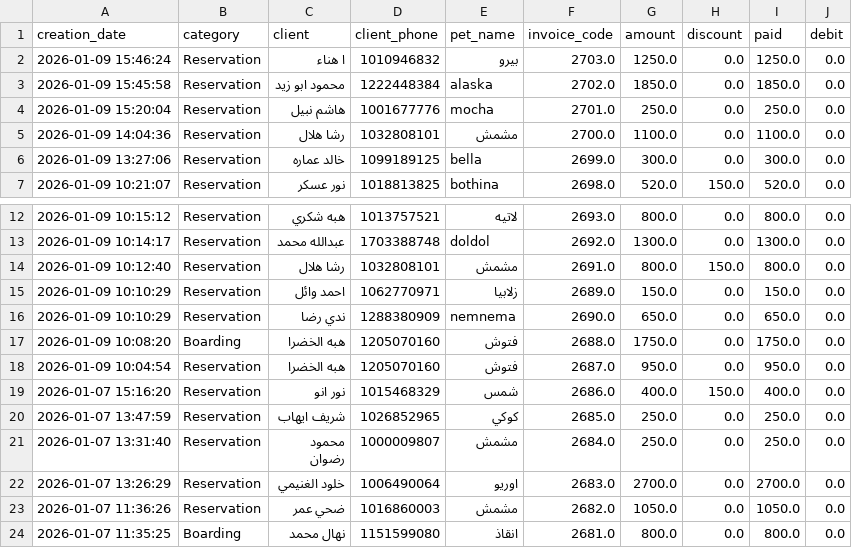
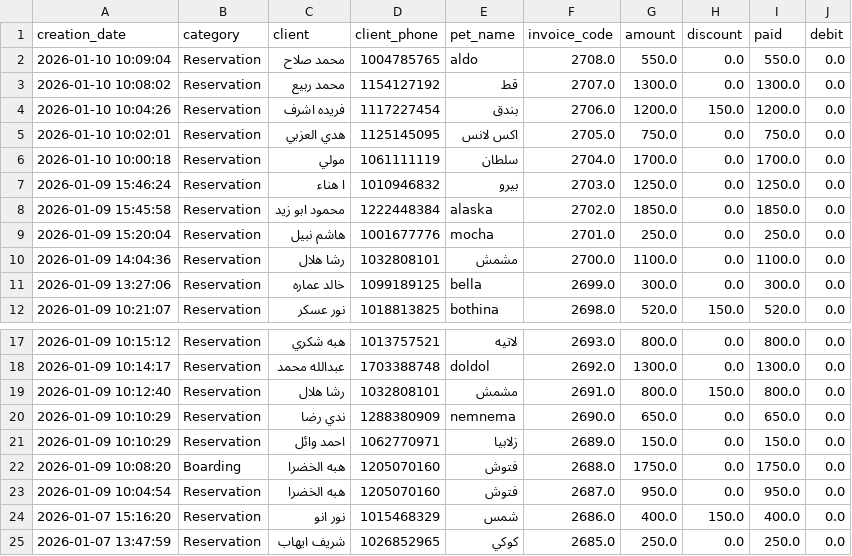
Before and after one commit to Malek74/Mojo-Analytics-Pipeline, a CSV file: database/revenue.csv, drawn as a sheet; only a part is shown, gaps mark what is left out; the shorter side is filled out with more unchanged rows.

```diff
--- a/database/revenue.csv
+++ b/database/revenue.csv
@@ -1,2 +1,7 @@
 creation_date,category,client,client_phone,pet_name,invoice_code,amount,discount,paid,debit
+2026-01-10 10:09:04,Reservation,محمد صلاح,1004785765,aldo,2708.0,550.0,0.0,550.0,0.0
+2026-01-10 10:08:02,Reservation,محمد ربيع,1154127192,قط,2707.0,1300.0,0.0,1300.0,0.0
+2026-01-10 10:04:26,Reservation,فريده اشرف,1117227454,بندق,2706.0,1200.0,150.0,1200.0,0.0
+2026-01-10 10:02:01,Reservation,هدي العزبي,1125145095,اكس لانس,2705.0,750.0,0.0,750.0,0.0
+2026-01-10 10:00:18,Reservation,مولي,1061111119,سلطان,2704.0,1700.0,0.0,1700.0,0.0
 2026-01-09 15:46:24,Reservation,ا هناء,1010946832,بيرو,2703.0,1250.0,0.0,1250.0,0.0
@@ -14,4 +19,4 @@ creation_date,category,client,client_phone,pet_name,invoice_code,amount,discount
 2026-01-09 10:12:40,Reservation,رشا هلال,1032808101,مشمش,2691.0,800.0,150.0,800.0,0.0
+2026-01-09 10:10:29,Reservation,ندي رضا,1288380909,nemnema,2690.0,650.0,0.0,650.0,0.0
 2026-01-09 10:10:29,Reservation,احمد وائل,1062770971,زلابيا,2689.0,150.0,0.0,150.0,0.0
-2026-01-09 10:10:29,Reservation,ندي رضا,1288380909,nemnema,2690.0,650.0,0.0,650.0,0.0
 2026-01-09 10:08:20,Boarding,هبه الخضرا,1205070160,فتوش,2688.0,1750.0,0.0,1750.0,0.0
```
Also changed, not shown: database/clients.csv, database/pets.csv, 1 other file.
